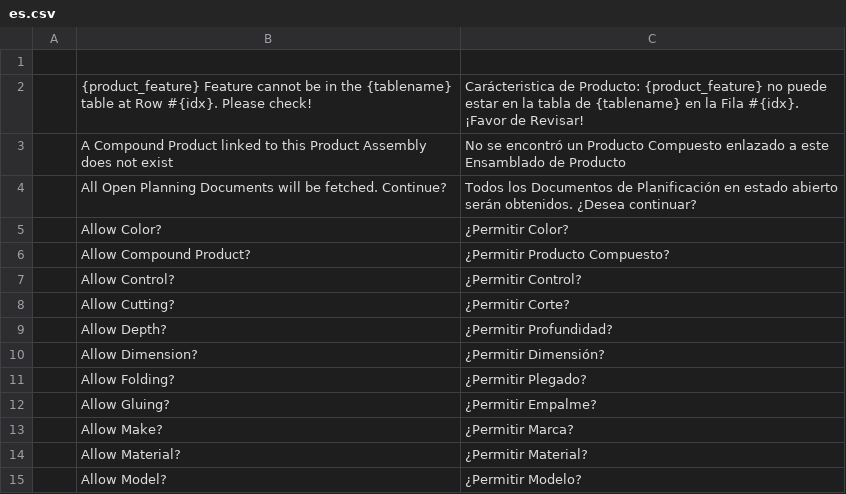
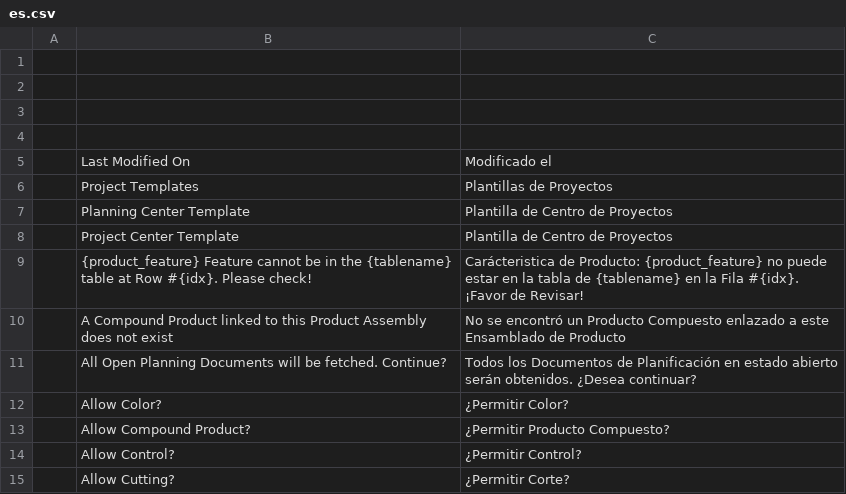
Before and after one commit to YefriTavarez/peark, a CSV file: peark/translations/es.csv, drawn as a sheet; only a part is shown; the shorter side is filled out with more unchanged rows; the diff names each change by its address in the sheet, - before the commit and + after, or states it on an @@ line.

Commit message:
Update translations

```diff
--- a/peark/translations/es.csv
+++ b/peark/translations/es.csv
+row 2: (empty)
+row 3: (empty)
+row 4: (empty)
+row 5:  | Last Modified On | Modificado el
+row 6:  | Project Templates | Plantillas de Proyectos
+row 7:  | Planning Center Template | Plantilla de Centro de Proyectos
+row 8:  | Project Center Template | Plantilla de Centro de Proyectos
```
